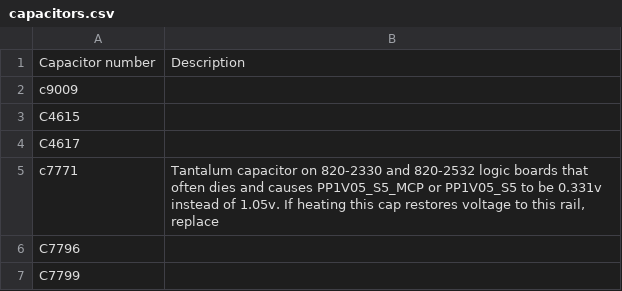
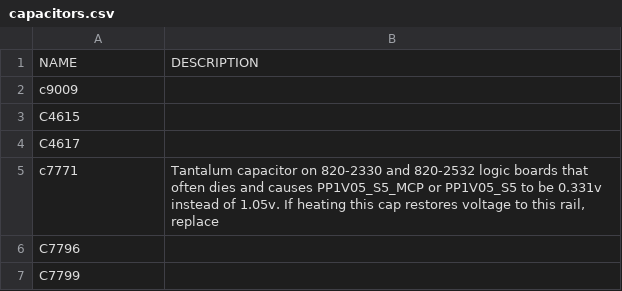
Before and after one commit to realrossmanngroup/board_repair_training, a CSV file: jargon_lists/capacitors.csv, drawn as a sheet; only a part is shown.

```diff
--- a/jargon_lists/capacitors.csv
+++ b/jargon_lists/capacitors.csv
@@ -1,2 +1,2 @@
-Capacitor number,Description
+NAME,DESCRIPTION
 c9009,
```
Also changed, not shown: jargon_lists/chips.csv, jargon_lists/logic_board_part_numbers.csv, 22 other files.
